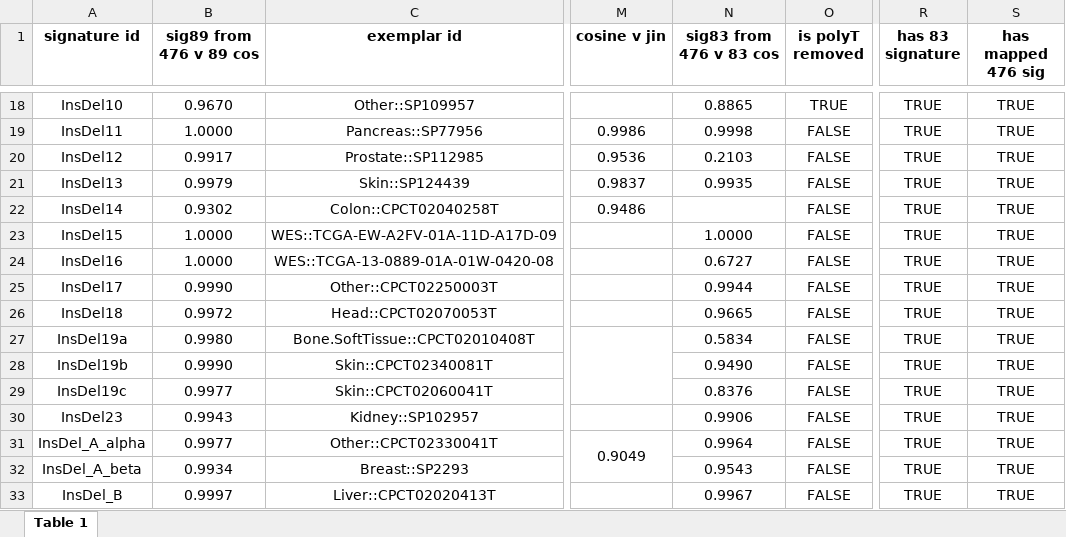
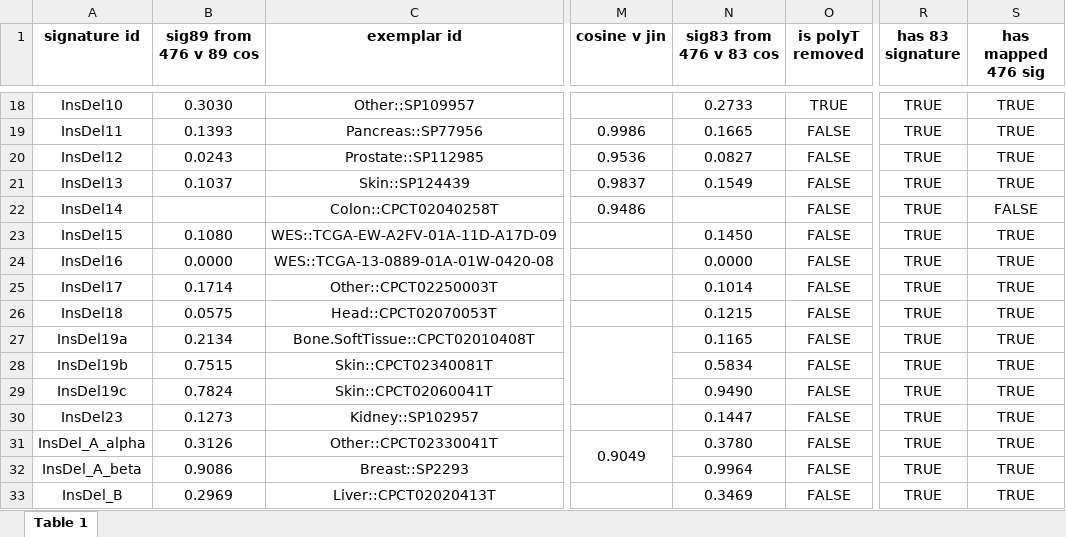
Before and after one commit to liumoLM/Code_Liu_2025, an Excel workbook: vignette/prot_table_1.xlsx, sheet Table 1, drawn as a sheet; only a part is shown, gaps mark what is left out; values as stored, in another font and other column widths than the file's, no borders; the diff covers the shown part only; the diff names each change by its address in the sheet, - before the commit and + after, or states it on an @@ line.

```diff
--- a/vignette/prot_table_1.xlsx (sheet Table 1)
+++ b/vignette/prot_table_1.xlsx (sheet Table 1)
-B18 (sig89 from 476 v 89 cos): 0.9670
+B18 (sig89 from 476 v 89 cos): 0.3030
-N18 (sig83 from 476 v 83 cos): 0.8865
+N18 (sig83 from 476 v 83 cos): 0.2733
-B19 (sig89 from 476 v 89 cos): 1.0000
+B19 (sig89 from 476 v 89 cos): 0.1393
-N19 (sig83 from 476 v 83 cos): 0.9998
+N19 (sig83 from 476 v 83 cos): 0.1665
-B20 (sig89 from 476 v 89 cos): 0.9917
+B20 (sig89 from 476 v 89 cos): 0.0243
-N20 (sig83 from 476 v 83 cos): 0.2103
+N20 (sig83 from 476 v 83 cos): 0.0827
-B21 (sig89 from 476 v 89 cos): 0.9979
+B21 (sig89 from 476 v 89 cos): 0.1037
-N21 (sig83 from 476 v 83 cos): 0.9935
+N21 (sig83 from 476 v 83 cos): 0.1549
-B22 (sig89 from 476 v 89 cos): 0.9302
+B22 (sig89 from 476 v 89 cos): (empty)
-S22 (has mapped 476 sig): TRUE
+S22 (has mapped 476 sig): FALSE
-B23 (sig89 from 476 v 89 cos): 1.0000
+B23 (sig89 from 476 v 89 cos): 0.1080
-N23 (sig83 from 476 v 83 cos): 1.0000
+N23 (sig83 from 476 v 83 cos): 0.1450
-B24 (sig89 from 476 v 89 cos): 1.0000
+B24 (sig89 from 476 v 89 cos): 0.0000
-N24 (sig83 from 476 v 83 cos): 0.6727
+N24 (sig83 from 476 v 83 cos): 0.0000
-B25 (sig89 from 476 v 89 cos): 0.9990
+B25 (sig89 from 476 v 89 cos): 0.1714
-N25 (sig83 from 476 v 83 cos): 0.9944
+N25 (sig83 from 476 v 83 cos): 0.1014
-B26 (sig89 from 476 v 89 cos): 0.9972
+B26 (sig89 from 476 v 89 cos): 0.0575
-N26 (sig83 from 476 v 83 cos): 0.9665
+N26 (sig83 from 476 v 83 cos): 0.1215
-B27 (sig89 from 476 v 89 cos): 0.9980
+B27 (sig89 from 476 v 89 cos): 0.2134
-N27 (sig83 from 476 v 83 cos): 0.5834
+N27 (sig83 from 476 v 83 cos): 0.1165
-B28 (sig89 from 476 v 89 cos): 0.9990
+B28 (sig89 from 476 v 89 cos): 0.7515
-N28 (sig83 from 476 v 83 cos): 0.9490
+N28 (sig83 from 476 v 83 cos): 0.5834
-B29 (sig89 from 476 v 89 cos): 0.9977
+B29 (sig89 from 476 v 89 cos): 0.7824
-N29 (sig83 from 476 v 83 cos): 0.8376
+N29 (sig83 from 476 v 83 cos): 0.9490
-B30 (sig89 from 476 v 89 cos): 0.9943
+B30 (sig89 from 476 v 89 cos): 0.1273
-N30 (sig83 from 476 v 83 cos): 0.9906
+N30 (sig83 from 476 v 83 cos): 0.1447
-B31 (sig89 from 476 v 89 cos): 0.9977
+B31 (sig89 from 476 v 89 cos): 0.3126
-N31 (sig83 from 476 v 83 cos): 0.9964
+N31 (sig83 from 476 v 83 cos): 0.3780
-B32 (sig89 from 476 v 89 cos): 0.9934
+B32 (sig89 from 476 v 89 cos): 0.9086
-N32 (sig83 from 476 v 83 cos): 0.9543
+N32 (sig83 from 476 v 83 cos): 0.9964
-B33 (sig89 from 476 v 89 cos): 0.9997
+B33 (sig89 from 476 v 89 cos): 0.2969
-N33 (sig83 from 476 v 83 cos): 0.9967
+N33 (sig83 from 476 v 83 cos): 0.3469
```
Also changed, not shown: 60 edited cells elsewhere in this sheet, 2 other files.
